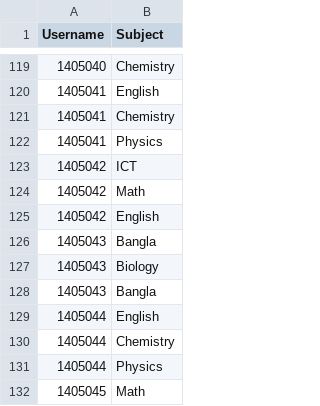
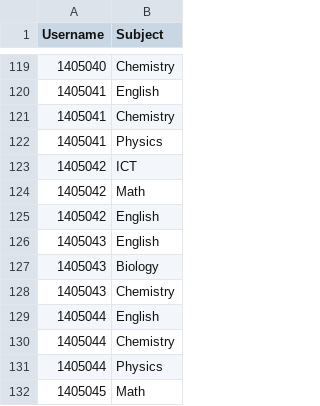
Before and after one commit to MasumMushfiq/iTuition, a CSV file: app/src/main/res/raw/subjects.csv, drawn as a sheet; only a part is shown, gaps mark what is left out.

```diff
--- a/app/src/main/res/raw/subjects.csv
+++ b/app/src/main/res/raw/subjects.csv
@@ -125,5 +125,5 @@ Username,Subject
 1405042,English
-1405043,Bangla
+1405043,English
 1405043,Biology
-1405043,Bangla
+1405043,Chemistry
 1405044,English
```
Also changed, not shown: app/src/main/res/raw/academic_levels.csv, app/src/main/res/raw/locations.csv, 38 other files.
